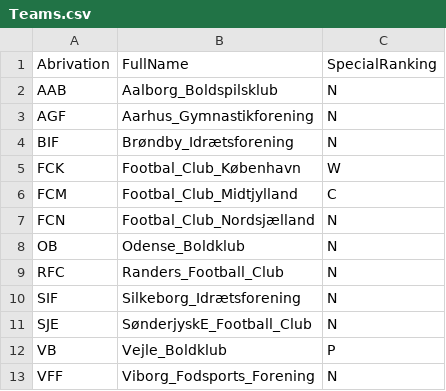
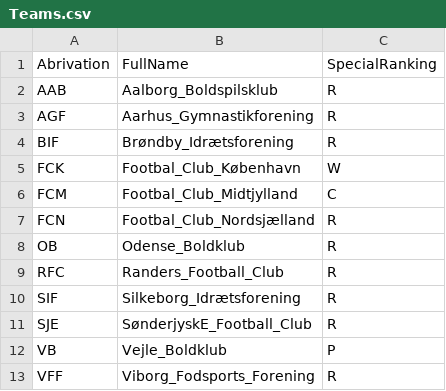
Before and after one commit to Doro-HD/kea-cs-footbal, a CSV file: csv files/Teams.csv, drawn as a sheet.

```diff
--- a/csv files/Teams.csv
+++ b/csv files/Teams.csv
@@ -1,13 +1,13 @@
 Abrivation,FullName,SpecialRanking
-AAB,Aalborg_Boldspilsklub,N
-AGF,Aarhus_Gymnastikforening,N
-BIF,Brøndby_Idrætsforening,N
+AAB,Aalborg_Boldspilsklub,R
+AGF,Aarhus_Gymnastikforening,R
+BIF,Brøndby_Idrætsforening,R
 FCK,Footbal_Club_København,W
 FCM,Footbal_Club_Midtjylland,C
-FCN,Footbal_Club_Nordsjælland,N
-OB,Odense_Boldklub,N
-RFC,Randers_Football_Club,N
-SIF,Silkeborg_Idrætsforening,N
-SJE,SønderjyskE_Football_Club,N
+FCN,Footbal_Club_Nordsjælland,R
+OB,Odense_Boldklub,R
+RFC,Randers_Football_Club,R
+SIF,Silkeborg_Idrætsforening,R
+SJE,SønderjyskE_Football_Club,R
 VB,Vejle_Boldklub,P
-VFF,Viborg_Fodsports_Forening,N
+VFF,Viborg_Fodsports_Forening,R
```
Also changed, not shown: 5 other files.
